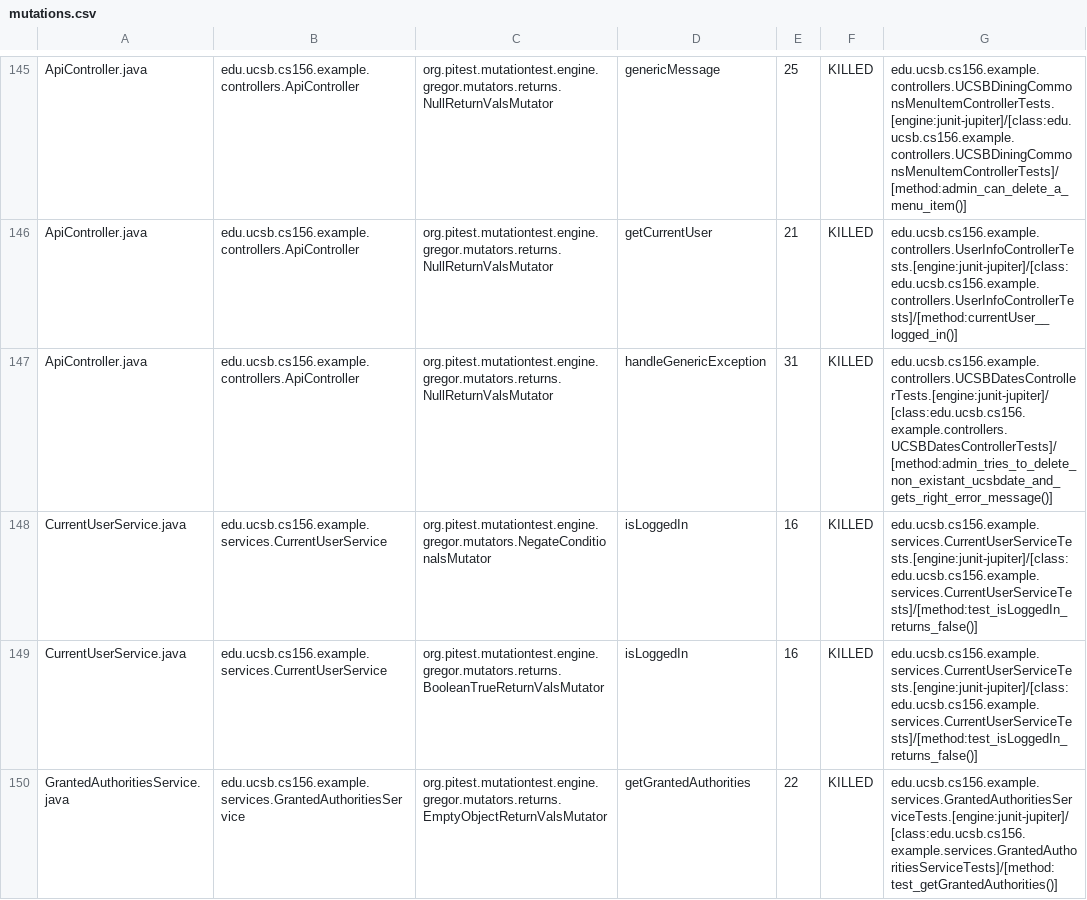
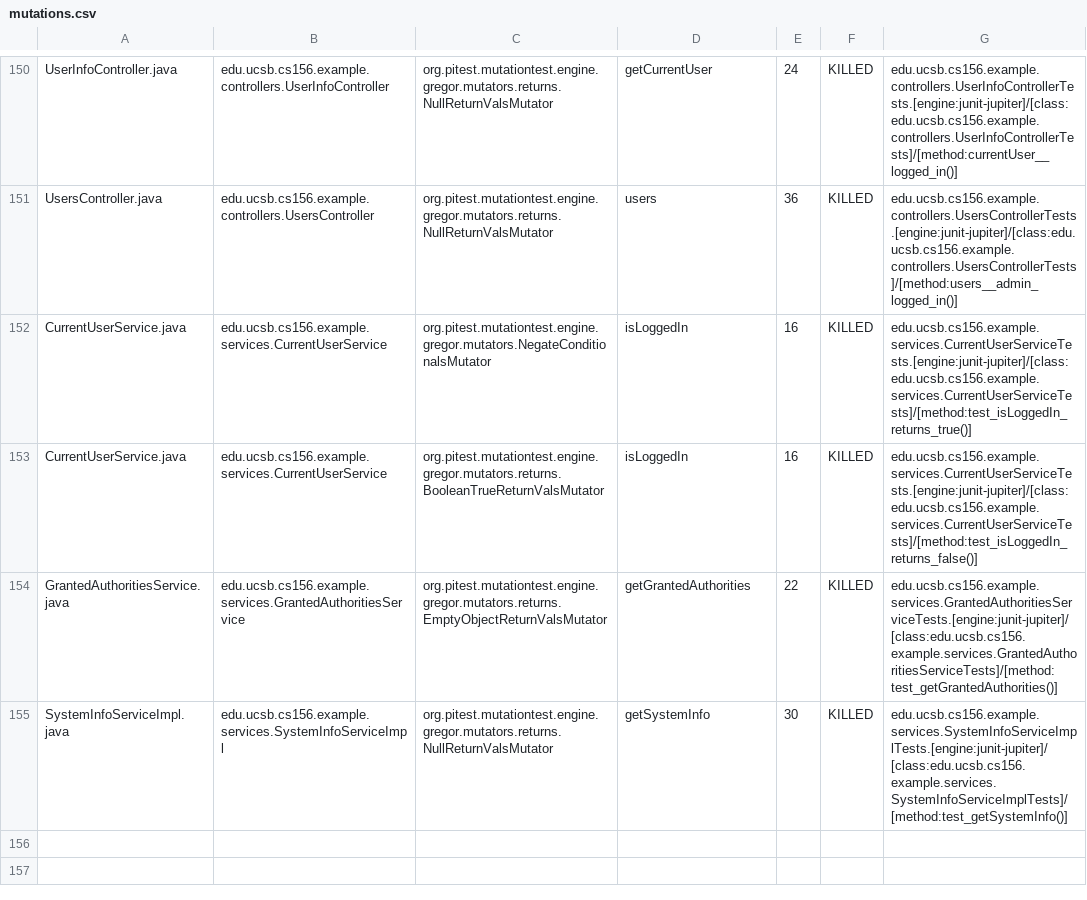
Before and after one commit to ucsb-cs156-w24/team02-w24-6pm-4, a CSV file: pitest/mutations.csv, drawn as a sheet; only a part is shown, gaps mark what is left out; the shorter side is filled out with more unchanged rows; addresses are those after the commit; the diff covers the shown part only; the diff names each change by its address in the sheet, - before the commit and + after, or states it on an @@ line.

Commit message:
Deploying to gh-pages from @ ucsb-cs156-w24/team02-w24-6pm-4@196961222fe857d6caf49efbb3ba8e6bcd333e12 🚀

```diff
--- a/pitest/mutations.csv
+++ b/pitest/mutations.csv
-A150: ApiController.java
+A150: UserInfoController.java
-B150: edu.ucsb.cs156.example.controllers.ApiController
+B150: edu.ucsb.cs156.example.controllers.UserInfoController
-D150: genericMessage
+D150: getCurrentUser
-E150: 25
+E150: 24
-G150: edu.ucsb.cs156.example.controllers.UCSBDiningCommonsMenuItemControllerTests.[engine:junit-jupiter]/[class:edu.ucsb.cs156.example.controllers.UCSBDiningCommonsMenuItemControllerTests]/[method:admin_can_delete_a_menu_item()]
+G150: edu.ucsb.cs156.example.controllers.UserInfoControllerTests.[engine:junit-jupiter]/[class:edu.ucsb.cs156.example.controllers.UserInfoControllerTests]/[method:currentUser__logged_in()]
@@ row 146 moved to row 2: ApiController.java @@
-A151: ApiController.java
+A151: UsersController.java
-B151: edu.ucsb.cs156.example.controllers.ApiController
+B151: edu.ucsb.cs156.example.controllers.UsersController
-D151: handleGenericException
+D151: users
-E151: 31
+E151: 36
-G151: edu.ucsb.cs156.example.controllers.UCSBDatesControllerTests.[engine:junit-jupiter]/[class:edu.ucsb.cs156.example.controllers.UCSBDatesControllerTests]/[method:admin_tries_to_delete_non_existant_ucsbdate_and_gets_right_error_message()]
+G151: edu.ucsb.cs156.example.controllers.UsersControllerTests.[engine:junit-jupiter]/[class:edu.ucsb.cs156.example.controllers.UsersControllerTests]/[method:users__admin_logged_in()]
-G152: edu.ucsb.cs156.example.services.CurrentUserServiceTests.[engine:junit-jupiter]/[class:edu.ucsb.cs156.example.services.CurrentUserServiceTests]/[method:test_isLoggedIn_returns_false()]
+G152: edu.ucsb.cs156.example.services.CurrentUserServiceTests.[engine:junit-jupiter]/[class:edu.ucsb.cs156.example.services.CurrentUserServiceTests]/[method:test_isLoggedIn_returns_true()]
```
Also changed, not shown: 2 added rows, 2 removed rows and 108 moved rows elsewhere in this file, 17 other files.
